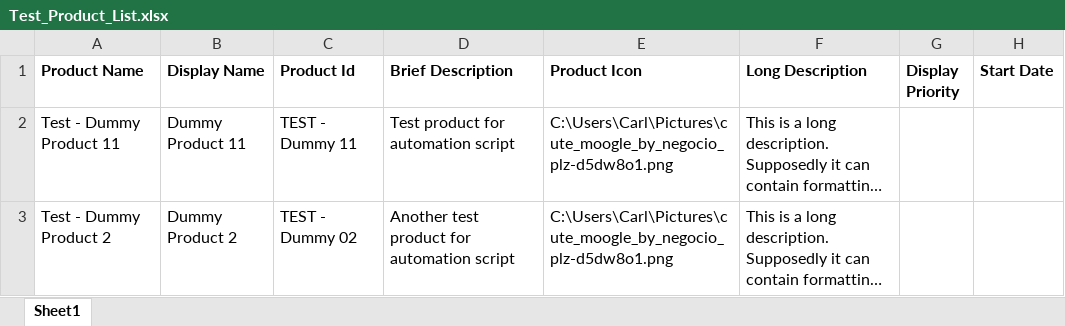
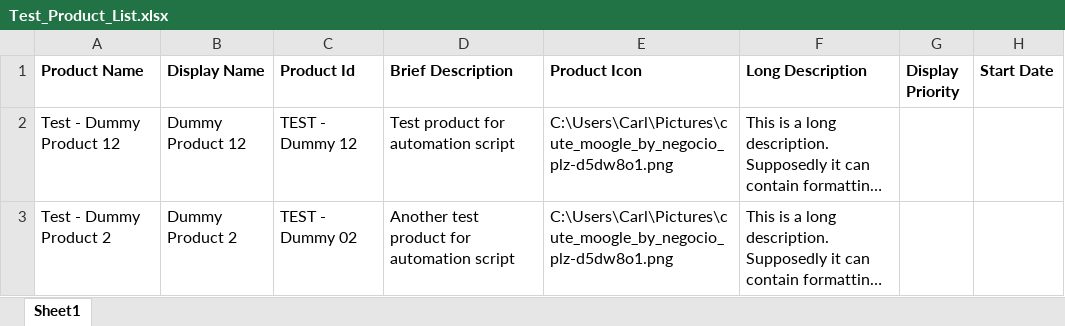
Before and after one commit to chudkins/DSF, an Excel workbook: Test_Product_List.xlsx, sheet Sheet1, drawn as a sheet; only a part is shown; long unchanged cells end in …; values as stored, in another font and other column widths than the file's, no borders; the diff names each change by its address in the sheet, - before the commit and + after, or states it on an @@ line.

Commit message:
Testing Set-PriceRow. 3

```diff
--- a/Test_Product_List.xlsx (sheet Sheet1)
+++ b/Test_Product_List.xlsx (sheet Sheet1)
-A2 (Product Name): Test - Dummy Product 11
+A2 (Product Name): Test - Dummy Product 12
-B2 (Display Name): Dummy Product 11
+B2 (Display Name): Dummy Product 12
-C2 (Product Id): TEST - Dummy 11
+C2 (Product Id): TEST - Dummy 12
```
Also changed, not shown: 2 other files.
